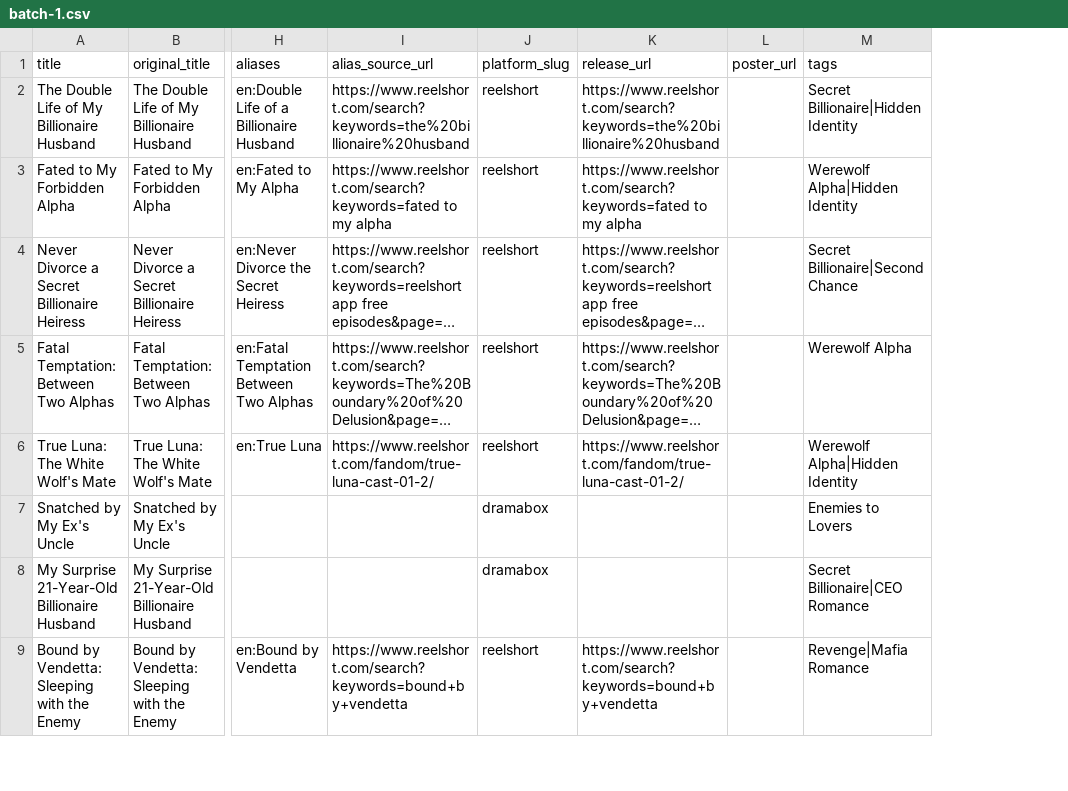
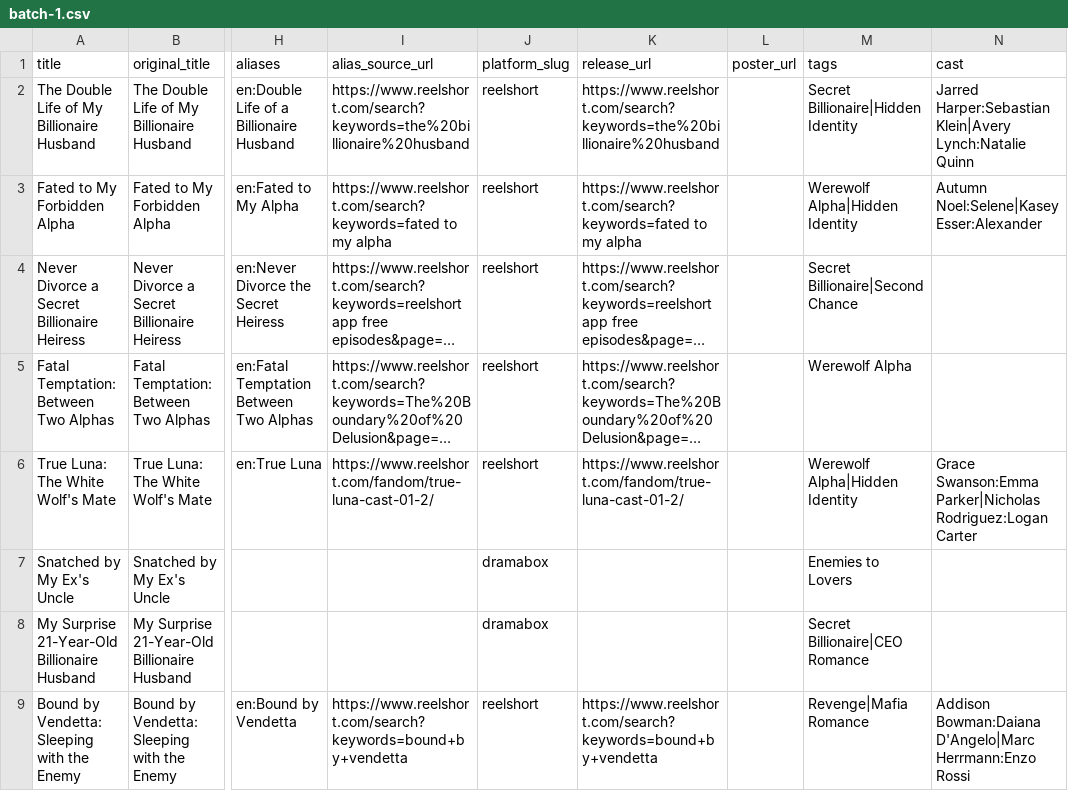
Before and after one commit to KarlMuzen/ShortDramaIndex, a CSV file: scripts/batch-1.csv, drawn as a sheet; only a part is shown, gaps mark what is left out; long unchanged cells end in …; the diff names each change by its address in the sheet, - before the commit and + after, or states it on an @@ line.

Commit message:
Pre-Launch Step 2: idempotent CSV imports, cast support, verified cast for batch-1

```diff
--- a/scripts/batch-1.csv
+++ b/scripts/batch-1.csv
+column N (cast), rows 2-9: Jarred Harper:Sebastian Klein|Avery Lynch:Natalie Quinn | Autumn Noel:Selene|Kasey Esser:Alexander |  |  | Grace Swanson:Emma Parker|Nicholas Rodriguez:Logan Carter |  |  | Addison Bowman:Daiana D'Angelo|Marc Herrmann:Enzo Rossi
```
Also changed, not shown: scripts/sample.csv, 1 other file.
